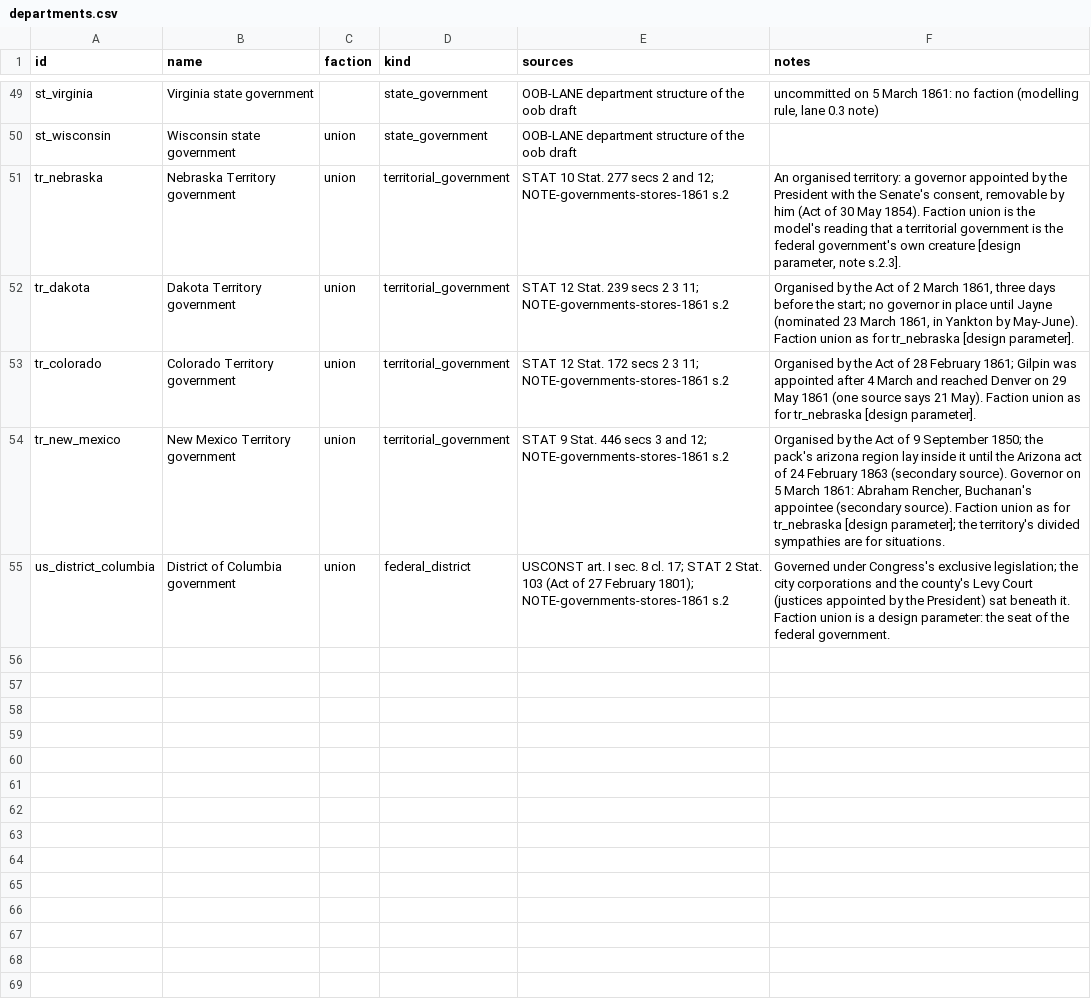
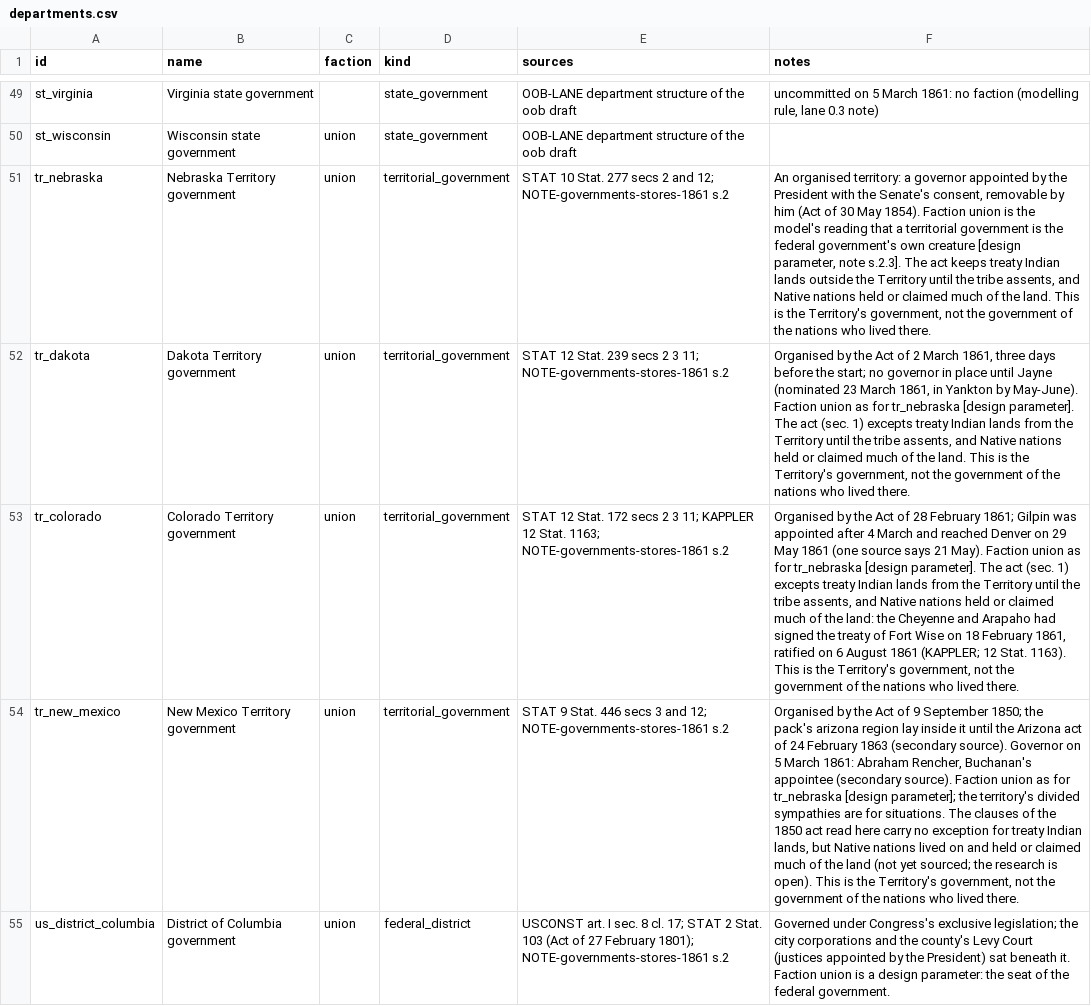
Before and after one commit to horkesh/Mandate, a CSV file: packs/union-1861/source/world/departments.csv, drawn as a sheet; only a part is shown, gaps mark what is left out; the diff names each change by its address in the sheet, - before the commit and + after, or states it on an @@ line.

```diff
--- a/packs/union-1861/source/world/departments.csv
+++ b/packs/union-1861/source/world/departments.csv
-F51 (notes): …note s.2.3].
+F51 (notes): …note s.2.3]. The act keeps treaty Indian lands outside the Territory until the tribe assents, and Native nations held or claimed much of the land. This is the Territory's government, not the government of the nations who lived there.
-F52 (notes): …[design parameter].
+F52 (notes): …[design parameter]. The act (sec. 1) excepts treaty Indian lands from the Territory until the tribe assents, and Native nations held or claimed much of the land. This is the Territory's government, not the government of the nations who lived there.
-E53 (sources): …3 11; NOTE-governments-stores-1861 s.2
+E53 (sources): …3 11; KAPPLER 12 Stat. 1163; NOTE-governments-stores-1861 s.2
-F53 (notes): …[design parameter].
+F53 (notes): …[design parameter]. The act (sec. 1) excepts treaty Indian lands from the Territory until the tribe assents, and Native nations held or claimed much of the land: the Cheyenne and Arapaho had signed the treaty of Fort Wise on 18 February 1861, ratified on 6 August 1861 (KAPPLER; 12 Stat. 1163). This is the Territory's government, not the government of the nations who lived there.
-F54 (notes): …for situations.
+F54 (notes): …for situations. The clauses of the 1850 act read here carry no exception for treaty Indian lands, but Native nations lived on and held or claimed much of the land (not yet sourced; the research is open). This is the Territory's government, not the government of the nations who lived there.
```
Also changed, not shown: packs/union-1861/source/drafts/map/regions.csv, packs/union-1861/source/scenarios/march_1861/control.csv, 6 other files.
